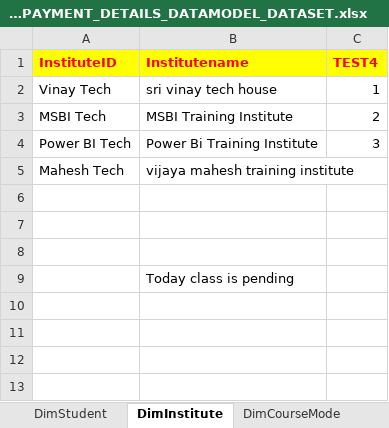
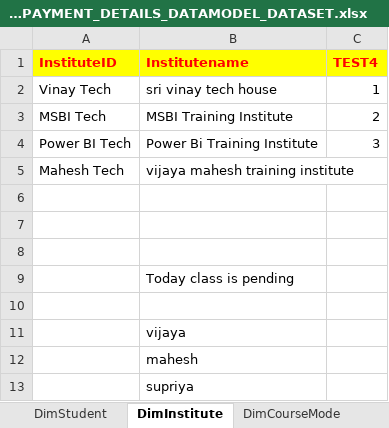
Before and after one commit to etikala123/mahesh_training_data, an Excel workbook: VINAYTECH_BUSINESS_PAYMENT_DETAILS_DATAMODEL_DATASET.xlsx, sheet DimInstitute, drawn as a sheet; values as stored, in another font and other column widths than the file's, no borders; table styles not drawn; the diff names each change by its address in the sheet, - before the commit and + after, or states it on an @@ line.

Commit message:
seond time modified business data

```diff
--- a/VINAYTECH_BUSINESS_PAYMENT_DETAILS_DATAMODEL_DATASET.xlsx (sheet DimInstitute)
+++ b/VINAYTECH_BUSINESS_PAYMENT_DETAILS_DATAMODEL_DATASET.xlsx (sheet DimInstitute)
+row 10: (empty)
+row 11:  | vijaya
+row 12:  | mahesh
+row 13:  | supriya
```
